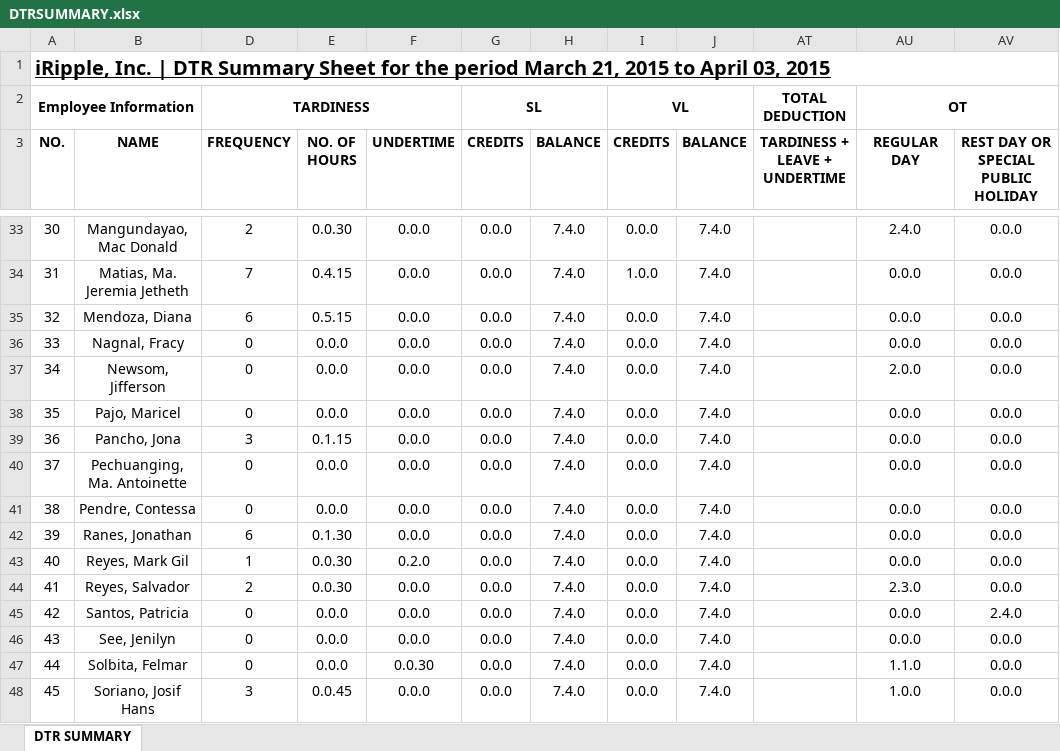
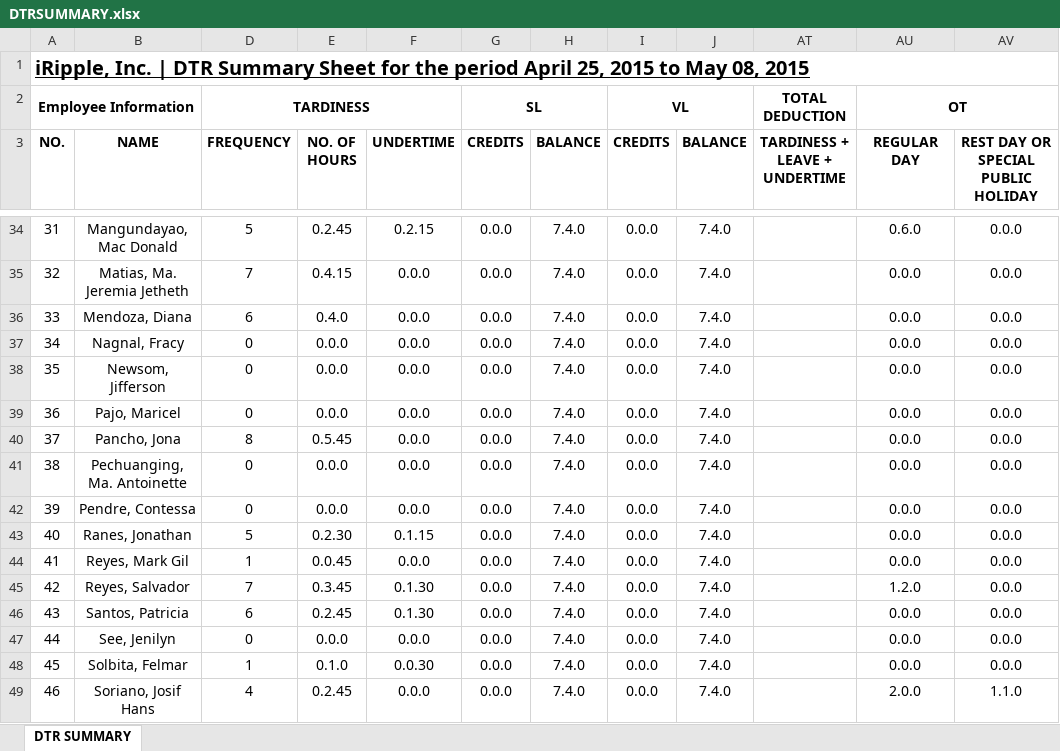
Before and after one commit to batakerboy/csvtoexcel, an Excel workbook: exceltocsv/public/reports/DTRSUMMARY.xlsx, sheet DTR SUMMARY, drawn as a sheet; only a part is shown, gaps mark what is left out; values as stored, in another font and other column widths than the file's, no borders; addresses are those after the commit; the diff covers the shown part only; the diff names each change by its address in the sheet, - before the commit and + after, or states it on an @@ line.

```diff
--- a/exceltocsv/public/reports/DTRSUMMARY.xlsx (sheet DTR SUMMARY)
+++ b/exceltocsv/public/reports/DTRSUMMARY.xlsx (sheet DTR SUMMARY)
@@ column A (NO.) renumbered from row 1 down @@
-D34 (FREQUENCY): 2
+D34 (FREQUENCY): 5
-E34 (NO. OF HOURS): 0.0.30
+E34 (NO. OF HOURS): 0.2.45
-F34 (UNDERTIME): 0.0.0
+F34 (UNDERTIME): 0.2.15
-AU34 (REGULAR DAY): 2.4.0
+AU34 (REGULAR DAY): 0.6.0
-I35 (CREDITS): 1.0.0
+I35 (CREDITS): 0.0.0
-E36 (NO. OF HOURS): 0.5.15
+E36 (NO. OF HOURS): 0.4.0
-AU38 (REGULAR DAY): 2.0.0
+AU38 (REGULAR DAY): 0.0.0
-D40 (FREQUENCY): 3
+D40 (FREQUENCY): 8
-E40 (NO. OF HOURS): 0.1.15
+E40 (NO. OF HOURS): 0.5.45
-D43 (FREQUENCY): 6
+D43 (FREQUENCY): 5
-E43 (NO. OF HOURS): 0.1.30
+E43 (NO. OF HOURS): 0.2.30
-F43 (UNDERTIME): 0.0.0
+F43 (UNDERTIME): 0.1.15
-E44 (NO. OF HOURS): 0.0.30
+E44 (NO. OF HOURS): 0.0.45
-F44 (UNDERTIME): 0.2.0
+F44 (UNDERTIME): 0.0.0
-D45 (FREQUENCY): 2
+D45 (FREQUENCY): 7
-E45 (NO. OF HOURS): 0.0.30
+E45 (NO. OF HOURS): 0.3.45
-F45:F46 (UNDERTIME): 0.0.0
+F45:F46 (UNDERTIME): 0.1.30
-AU45 (REGULAR DAY): 2.3.0
+AU45 (REGULAR DAY): 1.2.0
-D46 (FREQUENCY): 0
+D46 (FREQUENCY): 6
-E46 (NO. OF HOURS): 0.0.0
+E46 (NO. OF HOURS): 0.2.45
-AV46: 2.4.0
+AV46: 0.0.0
-D48 (FREQUENCY): 0
+D48 (FREQUENCY): 1
-E48 (NO. OF HOURS): 0.0.0
+E48 (NO. OF HOURS): 0.1.0
-AU48 (REGULAR DAY): 1.1.0
+AU48 (REGULAR DAY): 0.0.0
-D49 (FREQUENCY): 3
+D49 (FREQUENCY): 4
-E49 (NO. OF HOURS): 0.0.45
+E49 (NO. OF HOURS): 0.2.45
-AU49 (REGULAR DAY): 1.0.0
+AU49 (REGULAR DAY): 2.0.0
-AV49: 0.0.0
+AV49: 1.1.0
```
Also changed, not shown: 1 added row and 71 edited cells elsewhere in this sheet, formulas that keep their value, hidden cells, exceltocsv/public/reports/employee dtr/Cortez,Jomar.xlsx, exceltocsv/public/reports/employee dtr/Newsom,Jifferson.xlsx, 56 other files.
